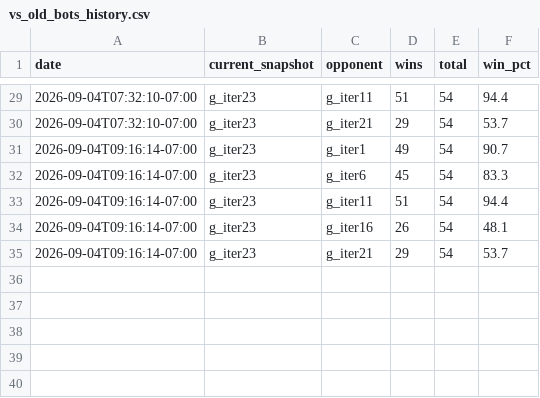
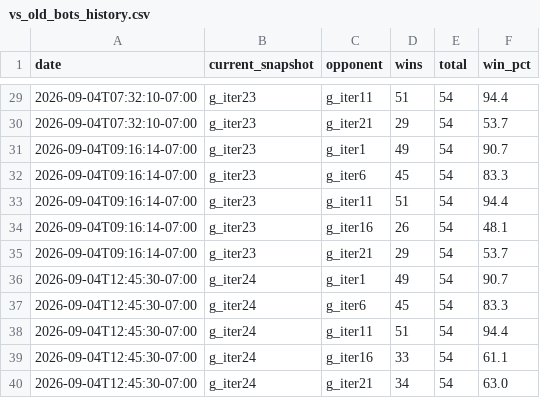
Before and after one commit to terryvanbelle/battlecode26-vibe, a CSV file: progress/vs_old_bots_history.csv, drawn as a sheet; only a part is shown, gaps mark what is left out; the diff names each change by its address in the sheet, - before the commit and + after, or states it on an @@ line.

```diff
--- a/progress/vs_old_bots_history.csv
+++ b/progress/vs_old_bots_history.csv
+row 36: 2026-09-04T12:45:30-07:00 | g_iter24 | g_iter1 | 49 | 54 | 90.7
+row 37: 2026-09-04T12:45:30-07:00 | g_iter24 | g_iter6 | 45 | 54 | 83.3
+row 38: 2026-09-04T12:45:30-07:00 | g_iter24 | g_iter11 | 51 | 54 | 94.4
+row 39: 2026-09-04T12:45:30-07:00 | g_iter24 | g_iter16 | 33 | 54 | 61.1
+row 40: 2026-09-04T12:45:30-07:00 | g_iter24 | g_iter21 | 34 | 54 | 63.0
```
Also changed, not shown: 5 other files.
